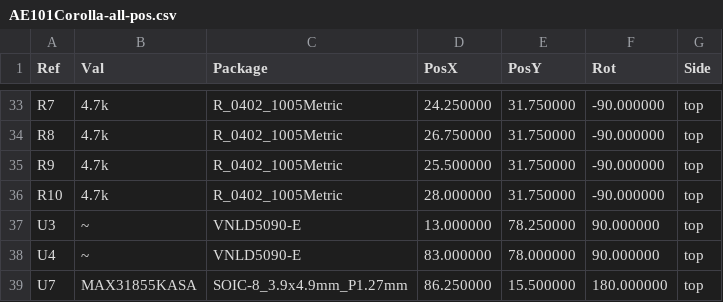
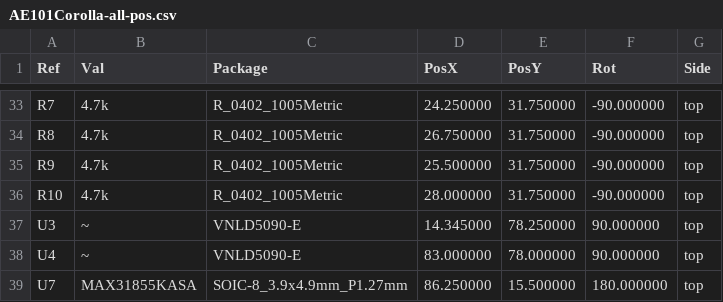
Before and after one commit to 09qwerty-org/Hellen-AE101-Corolla, a CSV file: gerber/AE101Corolla-all-pos.csv, drawn as a sheet; only a part is shown, gaps mark what is left out.

```diff
--- a/gerber/AE101Corolla-all-pos.csv
+++ b/gerber/AE101Corolla-all-pos.csv
@@ -36,3 +36,3 @@ Ref,Val,Package,PosX,PosY,Rot,Side
 "R10","4.7k","R_0402_1005Metric",28.000000,31.750000,-90.000000,top
-"U3","~","VNLD5090-E",13.000000,78.250000,90.000000,top
+"U3","~","VNLD5090-E",14.345000,78.250000,90.000000,top
 "U4","~","VNLD5090-E",83.000000,78.000000,90.000000,top
```
Also changed, not shown: 16 other files.
